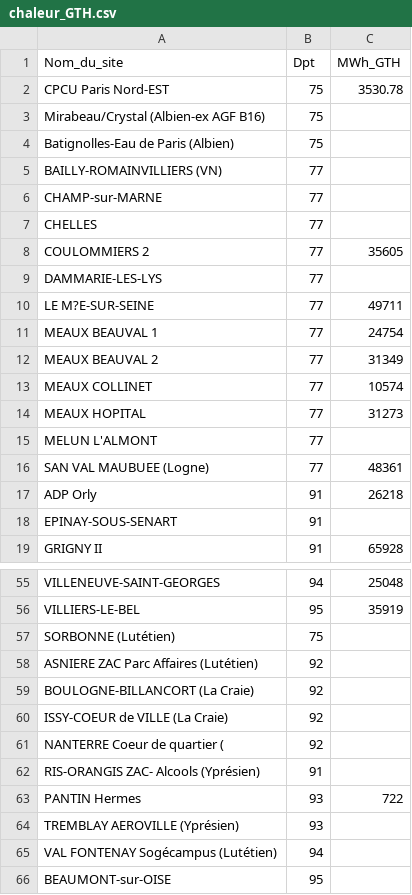
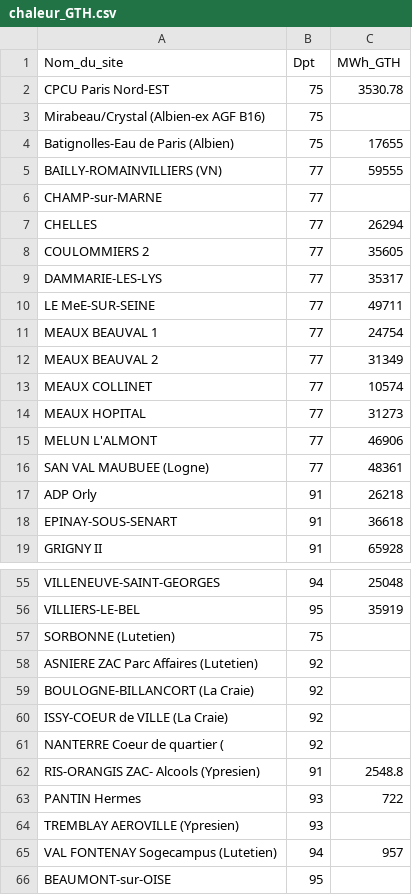
Before and after one commit to SECV-PEE/Tableau-de-bord-DRIEE, a CSV file: public/data/page6_chaleur/chaleur_GTH.csv, drawn as a sheet; only a part is shown, gaps mark what is left out; the diff covers the shown part only.

Commit message:
Update chaleur_GTH.csv

```diff
--- a/public/data/page6_chaleur/chaleur_GTH.csv
+++ b/public/data/page6_chaleur/chaleur_GTH.csv
@@ -3,9 +3,9 @@ CPCU Paris Nord-EST,75,3530.78
 Mirabeau/Crystal (Albien-ex AGF B16),75,
-Batignolles-Eau de Paris (Albien) ,75,
-BAILLY-ROMAINVILLIERS (VN),77,
+Batignolles-Eau de Paris (Albien) ,75,17655
+BAILLY-ROMAINVILLIERS (VN),77,59555
 CHAMP-sur-MARNE,77,
-CHELLES,77,
+CHELLES,77,26294
 COULOMMIERS 2,77,35605
-DAMMARIE-LES-LYS,77,
-LE M?E-SUR-SEINE,77,49711
+DAMMARIE-LES-LYS,77,35317
+LE MeE-SUR-SEINE,77,49711
 MEAUX BEAUVAL 1,77,24754
@@ -14,6 +14,6 @@ MEAUX COLLINET,77,10574
 MEAUX HOPITAL,77,31273
-MELUN L'ALMONT,77,
+MELUN L'ALMONT,77,46906
 SAN VAL MAUBUEE (Logne),77,48361
 ADP Orly,91,26218
-EPINAY-SOUS-SENART,91,
+EPINAY-SOUS-SENART,91,36618
 GRIGNY II,91,65928
@@ -56,4 +56,4 @@ VILLENEUVE-SAINT-GEORGES,94,25048
 VILLIERS-LE-BEL,95,35919
-SORBONNE (Lutétien),75,
-ASNIERE ZAC Parc Affaires (Lutétien),92,
+SORBONNE (Lutetien),75,
+ASNIERE ZAC Parc Affaires (Lutetien),92,
 BOULOGNE-BILLANCORT (La Craie),92,
@@ -61,6 +61,6 @@ ISSY-COEUR de VILLE (La Craie),92,
 NANTERRE Coeur de quartier (,92,
-RIS-ORANGIS ZAC- Alcools (Yprésien),91,
+RIS-ORANGIS ZAC- Alcools (Ypresien),91,2548.8
 PANTIN Hermes,93,722
-TREMBLAY AEROVILLE (Yprésien),93,
-VAL FONTENAY Sogécampus (Lutétien),94,
+TREMBLAY AEROVILLE (Ypresien),93,
+VAL FONTENAY Sogecampus (Lutetien),94,957
 BEAUMONT-sur-OISE ,95,
```
Also changed, not shown: 4 edited cells elsewhere in this file.
